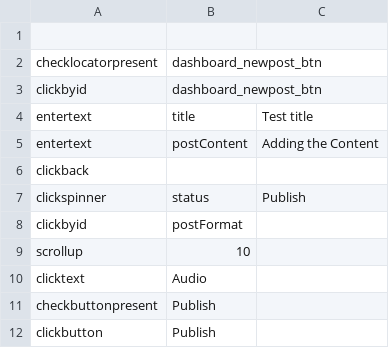
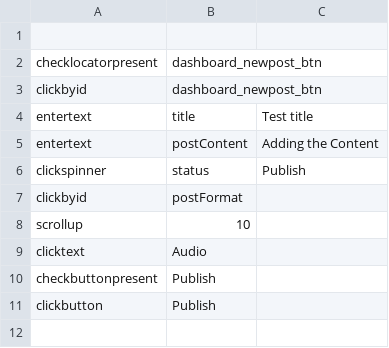
Before and after one commit to menonvarun/andro_auto_framework, a CSV file: runner/testcases/wordpress/blog/createNewPost.csv, drawn as a sheet.

```diff
--- a/runner/testcases/wordpress/blog/createNewPost.csv
+++ b/runner/testcases/wordpress/blog/createNewPost.csv
@@ -5,3 +5,2 @@ entertext,title,Test title
 entertext,postContent,Adding the Content
-clickback
 clickspinner,status,Publish
```
Also changed, not shown: runner/testcases/wordpress/datadriven/createNewPost_datadriven.csv, 4 other files.
